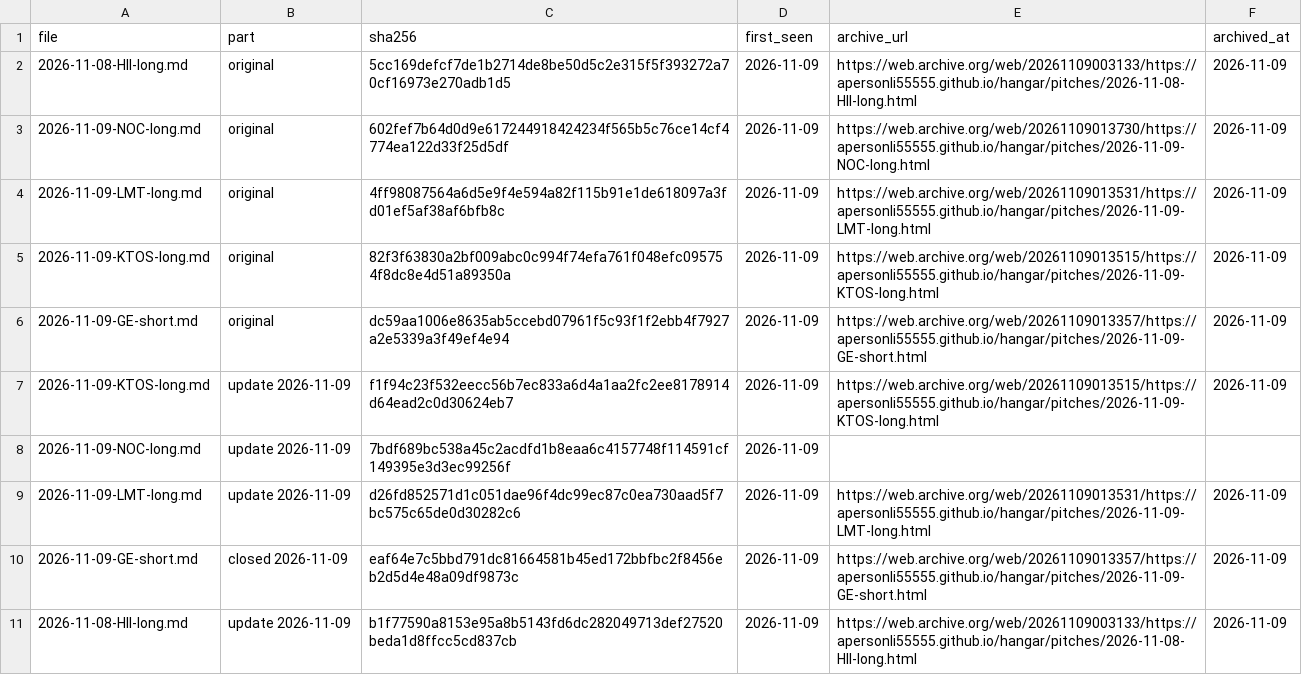
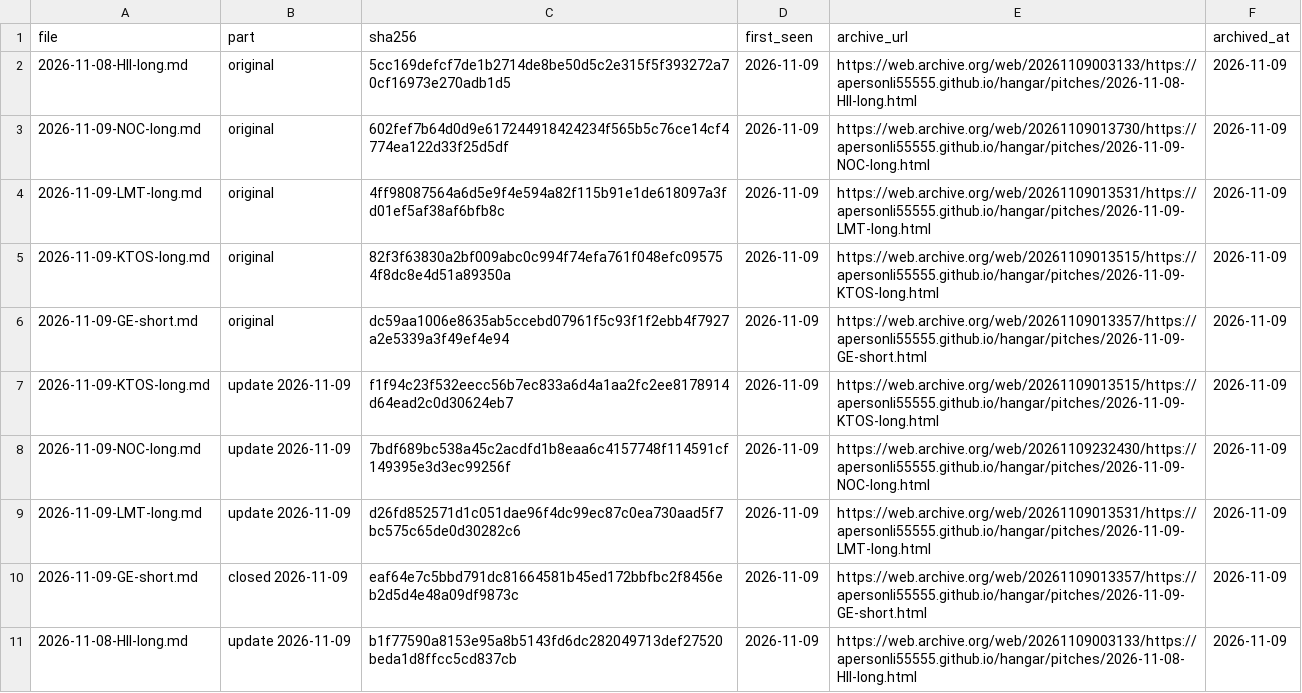
Before and after one commit to apersonli55555/hangar, a CSV file: data/pitch_ledger.csv, drawn as a sheet.

Commit message:
data: pitch archive links 2026-11-09

```diff
--- a/data/pitch_ledger.csv
+++ b/data/pitch_ledger.csv
@@ -7,3 +7,3 @@ file,part,sha256,first_seen,archive_url,archived_at
 2026-11-09-KTOS-long.md,update 2026-11-09,f1f94c23f532eecc56b7ec833a6d4a1aa2fc2ee8178914d64ead2c0d30624eb7,2026-11-09,https://web.archive.org/web/20261109013515/https://apersonli55555.github.io/hangar/pitches/2026-11-09-KTOS-long.html,2026-11-09
-2026-11-09-NOC-long.md,update 2026-11-09,7bdf689bc538a45c2acdfd1b8eaa6c4157748f114591cf149395e3d3ec99256f,2026-11-09,,
+2026-11-09-NOC-long.md,update 2026-11-09,7bdf689bc538a45c2acdfd1b8eaa6c4157748f114591cf149395e3d3ec99256f,2026-11-09,https://web.archive.org/web/20261109232430/https://apersonli55555.github.io/hangar/pitches/2026-11-09-NOC-long.html,2026-11-09
 2026-11-09-LMT-long.md,update 2026-11-09,d26fd852571d1c051dae96f4dc99ec87c0ea730aad5f7bc575c65de0d30282c6,2026-11-09,https://web.archive.org/web/20261109013531/https://apersonli55555.github.io/hangar/pitches/2026-11-09-LMT-long.html,2026-11-09
```
